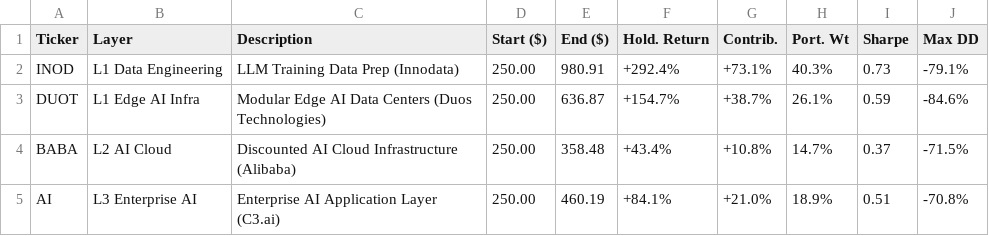
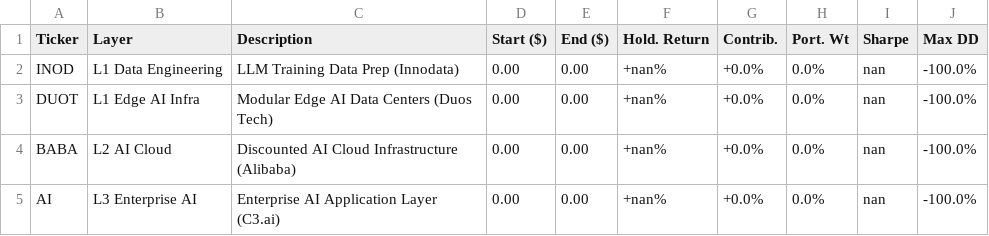
Before and after one commit to similarcreatures2k13/rocky3, a CSV file: backtest_holdings.csv, drawn as a sheet.

```diff
--- a/backtest_holdings.csv
+++ b/backtest_holdings.csv
@@ -1,5 +1,5 @@
 Ticker,Layer,Description,Start ($),End ($),Hold. Return,Contrib.,Port. Wt,Sharpe,Max DD
-INOD,L1 Data Engineering,LLM Training Data Prep (Innodata),250.00,980.91,+292.4%,+73.1%,40.3%,0.73,-79.1%
-DUOT,L1 Edge AI Infra,Modular Edge AI Data Centers (Duos Technologies),250.00,636.87,+154.7%,+38.7%,26.1%,0.59,-84.6%
-BABA,L2 AI Cloud,Discounted AI Cloud Infrastructure (Alibaba),250.00,358.48,+43.4%,+10.8%,14.7%,0.37,-71.5%
-AI,L3 Enterprise AI,Enterprise AI Application Layer (C3.ai),250.00,460.19,+84.1%,+21.0%,18.9%,0.51,-70.8%
+INOD,L1 Data Engineering,LLM Training Data Prep (Innodata),0.00,0.00,+nan%,+0.0%,0.0%,nan,-100.0%
+DUOT,L1 Edge AI Infra,Modular Edge AI Data Centers (Duos Tech),0.00,0.00,+nan%,+0.0%,0.0%,nan,-100.0%
+BABA,L2 AI Cloud,Discounted AI Cloud Infrastructure (Alibaba),0.00,0.00,+nan%,+0.0%,0.0%,nan,-100.0%
+AI,L3 Enterprise AI,Enterprise AI Application Layer (C3.ai),0.00,0.00,+nan%,+0.0%,0.0%,nan,-100.0%
```
Also changed, not shown: backtest_metrics.csv, 3 other files.
